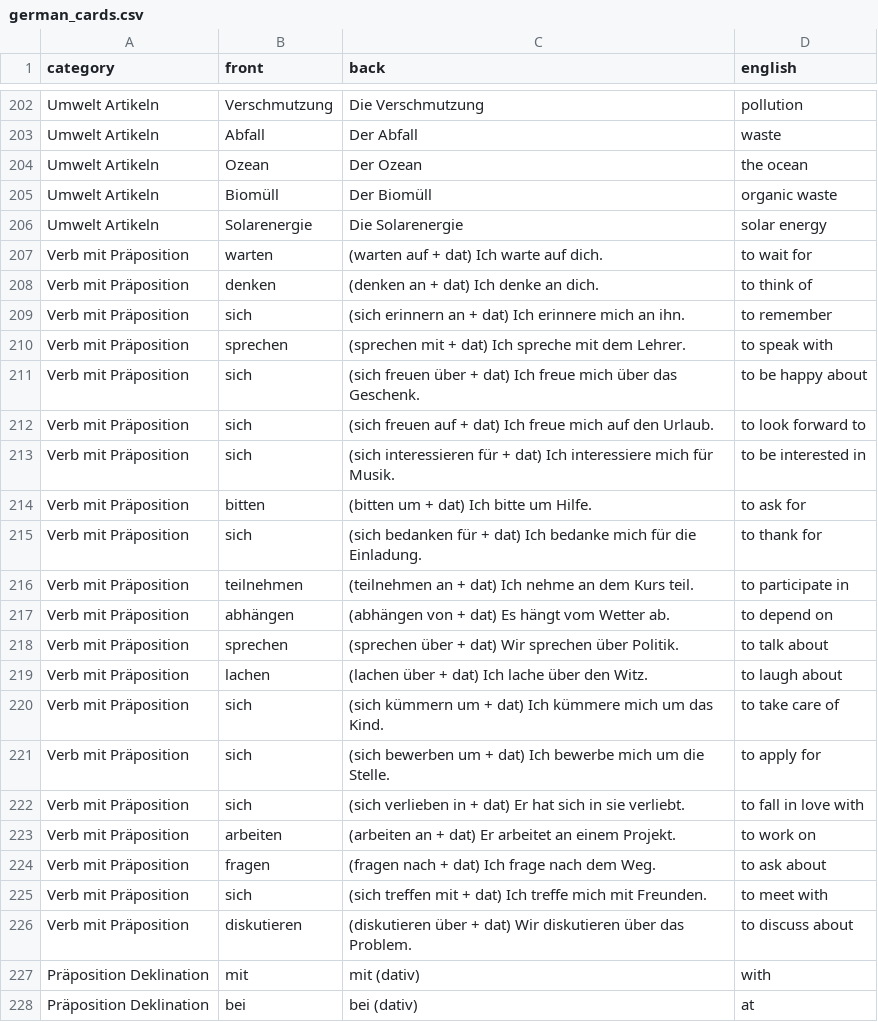
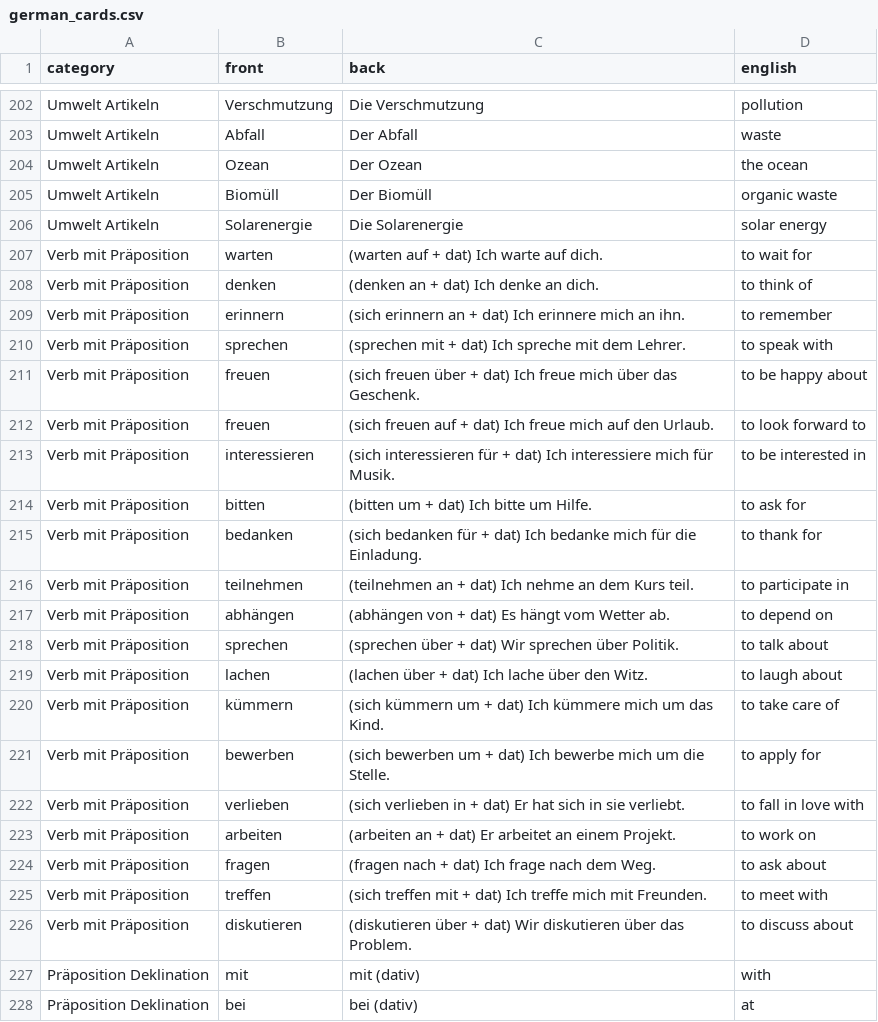
Before and after one commit to maxzager/Deutsch-Karten, a CSV file: data/german_cards.csv, drawn as a sheet; only a part is shown, gaps mark what is left out; the diff covers the shown part only.

```diff
--- a/data/german_cards.csv
+++ b/data/german_cards.csv
@@ -208,9 +208,9 @@ Verb mit Präposition,warten,(warten auf + dat) Ich warte auf dich.,to wait for
 Verb mit Präposition,denken,(denken an + dat) Ich denke an dich.,to think of
-Verb mit Präposition,sich,(sich erinnern an + dat) Ich erinnere mich an ihn.,to remember
+Verb mit Präposition,erinnern,(sich erinnern an + dat) Ich erinnere mich an ihn.,to remember
 Verb mit Präposition,sprechen,(sprechen mit + dat) Ich spreche mit dem Lehrer.,to speak with
-Verb mit Präposition,sich,(sich freuen über + dat) Ich freue mich über das Geschenk.,to be happy about
-Verb mit Präposition,sich,(sich freuen auf + dat) Ich freue mich auf den Urlaub.,to look forward to
-Verb mit Präposition,sich,(sich interessieren für + dat) Ich interessiere mich für Musik.,to be interested in
+Verb mit Präposition,freuen,(sich freuen über + dat) Ich freue mich über das Geschenk.,to be happy about
+Verb mit Präposition,freuen,(sich freuen auf + dat) Ich freue mich auf den Urlaub.,to look forward to
+Verb mit Präposition,interessieren,(sich interessieren für + dat) Ich interessiere mich für Musik.,to be interested in
 Verb mit Präposition,bitten,(bitten um + dat) Ich bitte um Hilfe.,to ask for
-Verb mit Präposition,sich,(sich bedanken für + dat) Ich bedanke mich für die Einladung.,to thank for
+Verb mit Präposition,bedanken,(sich bedanken für + dat) Ich bedanke mich für die Einladung.,to thank for
 Verb mit Präposition,teilnehmen,(teilnehmen an + dat) Ich nehme an dem Kurs teil.,to participate in
@@ -219,8 +219,8 @@ Verb mit Präposition,sprechen,(sprechen über + dat) Wir sprechen über Politik
 Verb mit Präposition,lachen,(lachen über + dat) Ich lache über den Witz.,to laugh about
-Verb mit Präposition,sich,(sich kümmern um + dat) Ich kümmere mich um das Kind.,to take care of
-Verb mit Präposition,sich,(sich bewerben um + dat) Ich bewerbe mich um die Stelle.,to apply for
-Verb mit Präposition,sich,(sich verlieben in + dat) Er hat sich in sie verliebt.,to fall in love with
+Verb mit Präposition,kümmern,(sich kümmern um + dat) Ich kümmere mich um das Kind.,to take care of
+Verb mit Präposition,bewerben,(sich bewerben um + dat) Ich bewerbe mich um die Stelle.,to apply for
+Verb mit Präposition,verlieben,(sich verlieben in + dat) Er hat sich in sie verliebt.,to fall in love with
 Verb mit Präposition,arbeiten,(arbeiten an + dat) Er arbeitet an einem Projekt.,to work on
 Verb mit Präposition,fragen,(fragen nach + dat) Ich frage nach dem Weg.,to ask about
-Verb mit Präposition,sich,(sich treffen mit + dat) Ich treffe mich mit Freunden.,to meet with
+Verb mit Präposition,treffen,(sich treffen mit + dat) Ich treffe mich mit Freunden.,to meet with
 Verb mit Präposition,diskutieren,(diskutieren über + dat) Wir diskutieren über das Problem.,to discuss about
```
Also changed, not shown: 30 removed rows elsewhere in this file.
